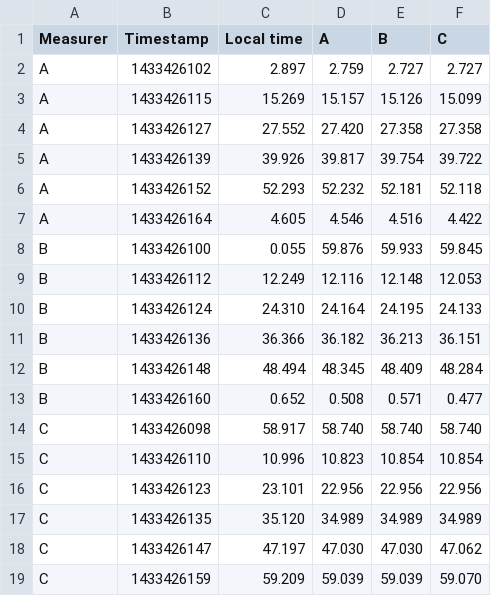
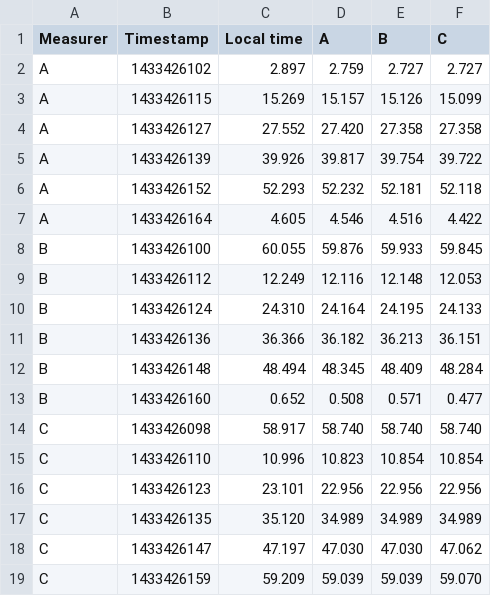
Before and after one commit to thusoy/hybrid-video-topology, a CSV file: data/appear.in-vanilla-3p/appear.in-vanilla-3p-latency.csv, drawn as a sheet.

Commit message:
+60 on local timer

```diff
--- a/data/appear.in-vanilla-3p/appear.in-vanilla-3p-latency.csv
+++ b/data/appear.in-vanilla-3p/appear.in-vanilla-3p-latency.csv
@@ -7,3 +7,3 @@ A,1433426152,52.293,52.232,52.181,52.118
 A,1433426164,4.605,4.546,4.516,4.422
-B,1433426100,0.055,59.876,59.933,59.845
+B,1433426100,60.055,59.876,59.933,59.845
 B,1433426112,12.249,12.116,12.148,12.053
```
